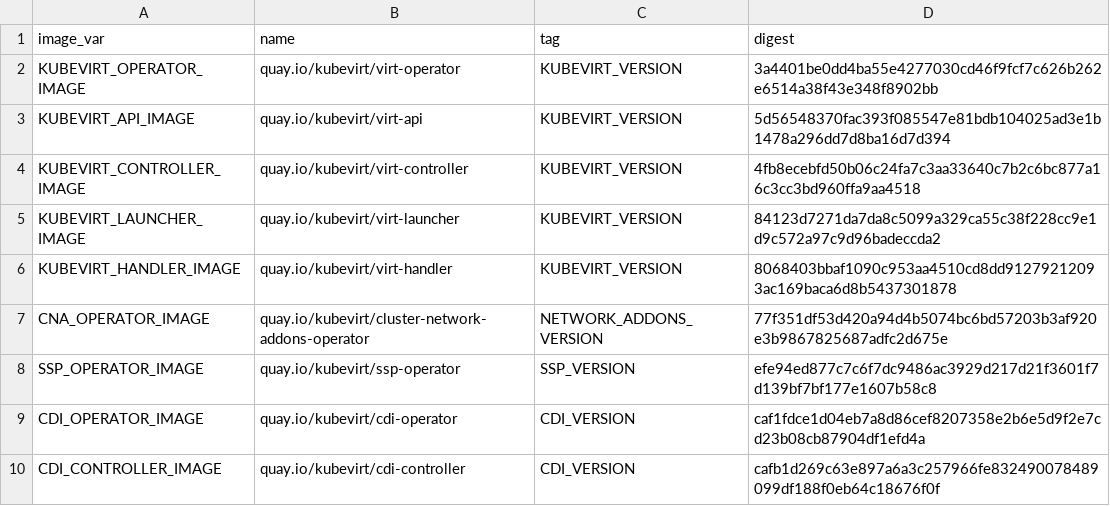
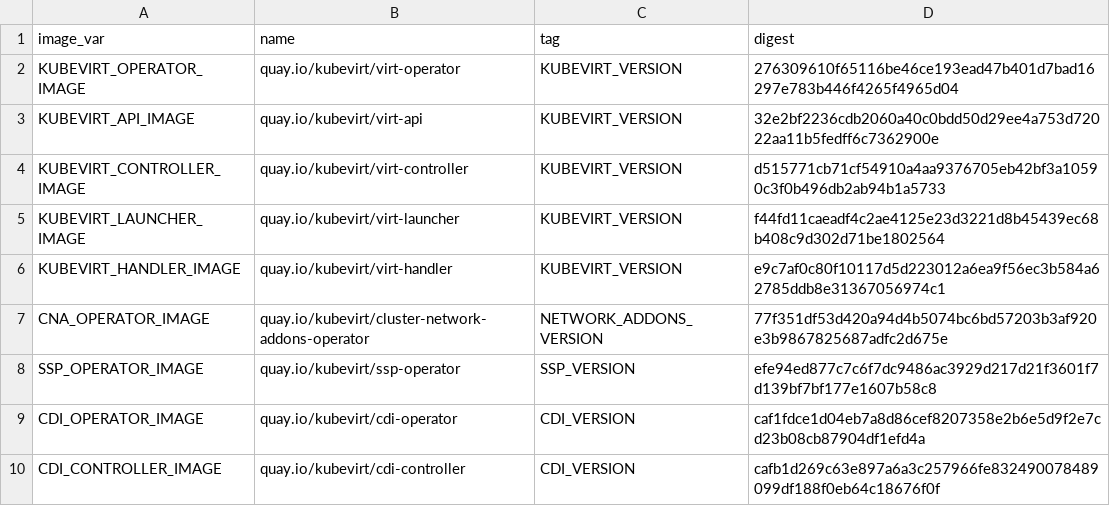
Before and after one commit to kubevirt/kubevirt, a CSV file: deploy/images.csv, drawn as a sheet; only a part is shown.

```diff
--- a/deploy/images.csv
+++ b/deploy/images.csv
@@ -1,7 +1,7 @@
 image_var,name,tag,digest
-KUBEVIRT_OPERATOR_IMAGE,quay.io/kubevirt/virt-operator,KUBEVIRT_VERSION,3a4401be0dd4ba55e4277030cd46f9fcf7c626b262e6514a38f43e348f8902bb
-KUBEVIRT_API_IMAGE,quay.io/kubevirt/virt-api,KUBEVIRT_VERSION,5d56548370fac393f085547e81bdb104025ad3e1b1478a296dd7d8ba16d7d394
-KUBEVIRT_CONTROLLER_IMAGE,quay.io/kubevirt/virt-controller,KUBEVIRT_VERSION,4fb8ecebfd50b06c24fa7c3aa33640c7b2c6bc877a16c3cc3bd960ffa9aa4518
-KUBEVIRT_LAUNCHER_IMAGE,quay.io/kubevirt/virt-launcher,KUBEVIRT_VERSION,84123d7271da7da8c5099a329ca55c38f228cc9e1d9c572a97c9d96badeccda2
-KUBEVIRT_HANDLER_IMAGE,quay.io/kubevirt/virt-handler,KUBEVIRT_VERSION,8068403bbaf1090c953aa4510cd8dd91279212093ac169baca6d8b5437301878
+KUBEVIRT_OPERATOR_IMAGE,quay.io/kubevirt/virt-operator,KUBEVIRT_VERSION,276309610f65116be46ce193ead47b401d7bad16297e783b446f4265f4965d04
+KUBEVIRT_API_IMAGE,quay.io/kubevirt/virt-api,KUBEVIRT_VERSION,32e2bf2236cdb2060a40c0bdd50d29ee4a753d72022aa11b5fedff6c7362900e
+KUBEVIRT_CONTROLLER_IMAGE,quay.io/kubevirt/virt-controller,KUBEVIRT_VERSION,d515771cb71cf54910a4aa9376705eb42bf3a10590c3f0b496db2ab94b1a5733
+KUBEVIRT_LAUNCHER_IMAGE,quay.io/kubevirt/virt-launcher,KUBEVIRT_VERSION,f44fd11caeadf4c2ae4125e23d3221d8b45439ec68b408c9d302d71be1802564
+KUBEVIRT_HANDLER_IMAGE,quay.io/kubevirt/virt-handler,KUBEVIRT_VERSION,e9c7af0c80f10117d5d223012a6ea9f56ec3b584a62785ddb8e31367056974c1
 CNA_OPERATOR_IMAGE,quay.io/kubevirt/cluster-network-addons-operator,NETWORK_ADDONS_VERSION,77f351df53d420a94d4b5074bc6bd57203b3af920e3b9867825687adfc2d675e
```
Also changed, not shown: 19 other files.
